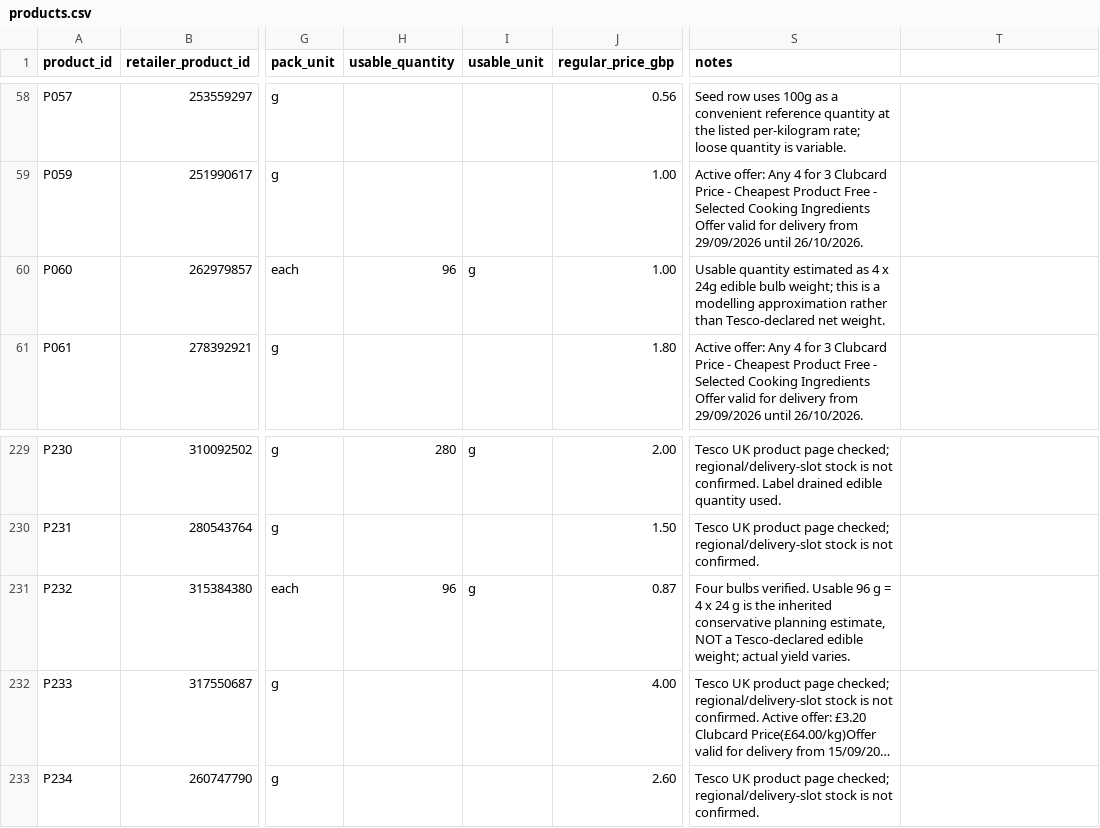
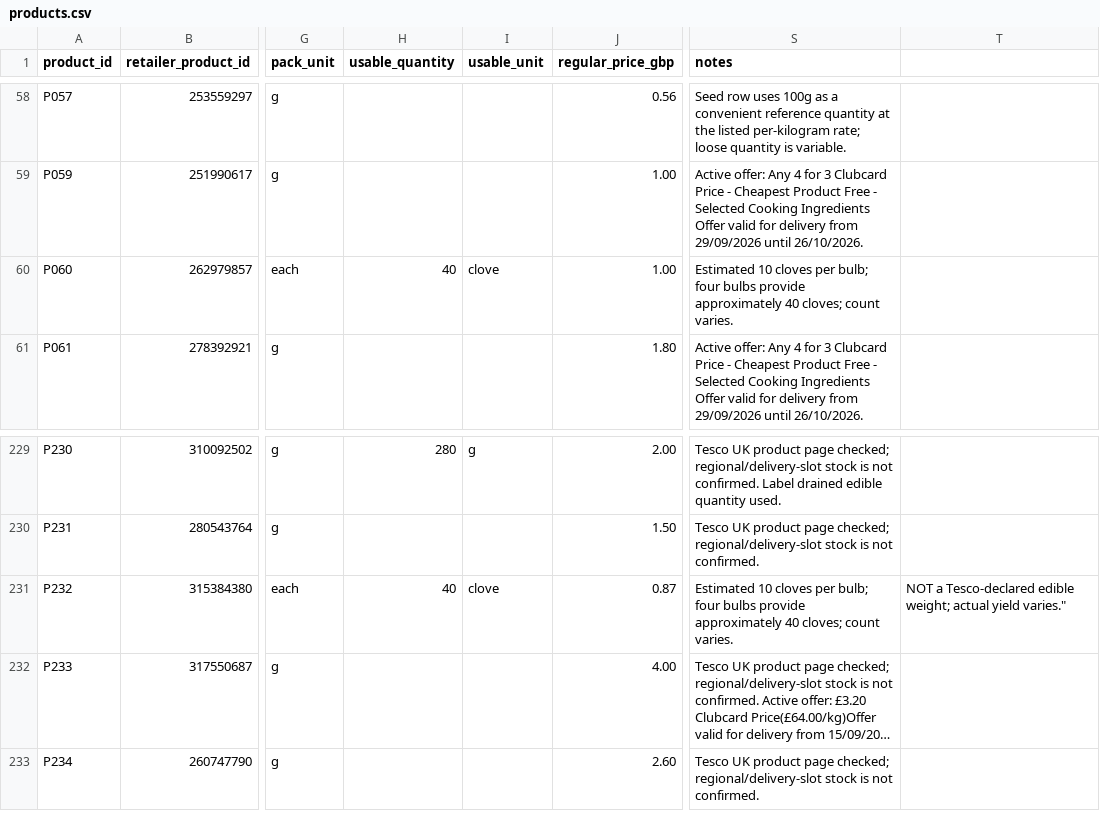
Before and after one commit to hassambashir/grocery-optimiser, a CSV file: data/products.csv, drawn as a sheet; only a part is shown, gaps mark what is left out; long unchanged cells end in …; the diff names each change by its address in the sheet, - before the commit and + after, or states it on an @@ line.

Commit message:
Record approximate garlic cloves per four-bulb pack

```diff
--- a/data/products.csv
+++ b/data/products.csv
-H60 (usable_quantity): 96
+H60 (usable_quantity): 40
-I60 (usable_unit): g
+I60 (usable_unit): clove
-S60 (notes): Usable quantity estimated as 4 x 24g edible bulb weight; this is a modelling approximation rather than Tesco-declared net weight.
+S60 (notes): Estimated 10 cloves per bulb; four bulbs provide approximately 40 cloves; count varies.
-H231 (usable_quantity): 96
+H231 (usable_quantity): 40
-I231 (usable_unit): g
+I231 (usable_unit): clove
-S231 (notes): Four bulbs verified. Usable 96 g = 4 x 24 g is the inherited conservative planning estimate, NOT a Tesco-declared edible weight; actual yield varies.
+S231 (notes): Estimated 10 cloves per bulb; four bulbs provide approximately 40 cloves; count varies.
-T231: (empty)
+T231: NOT a Tesco-declared edible weight; actual yield varies."
```
